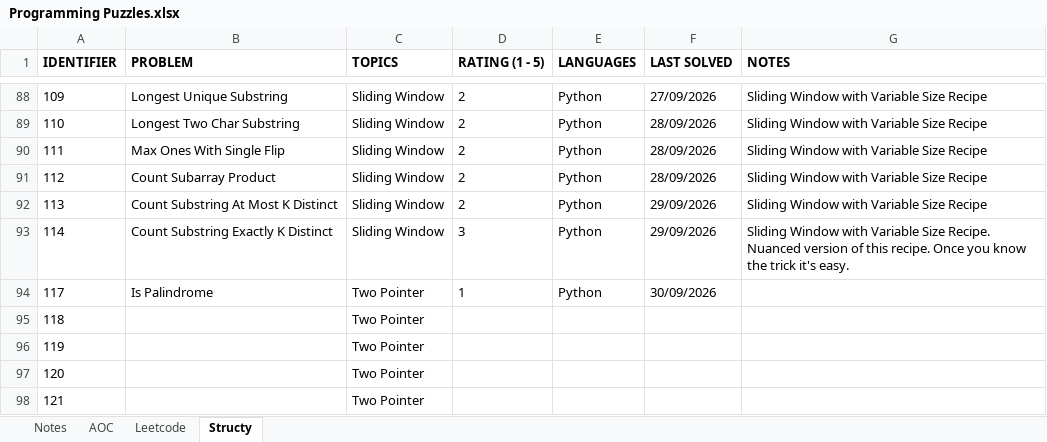
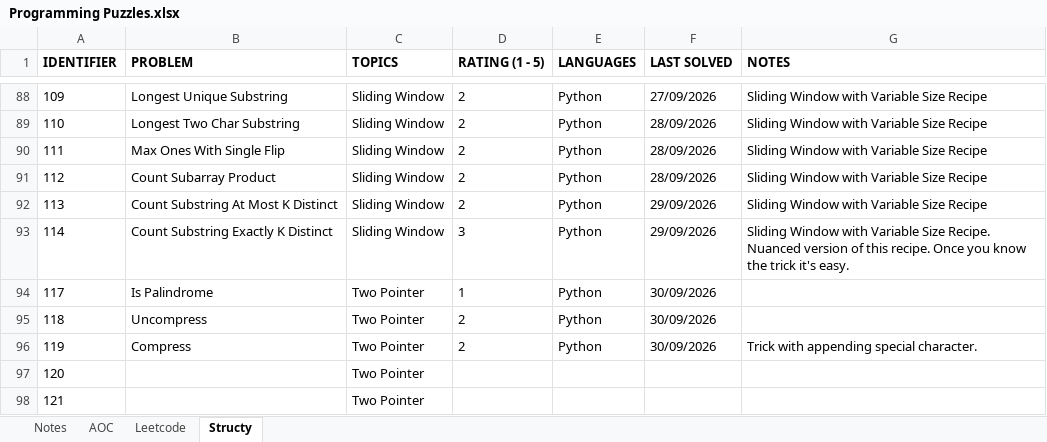
Before and after one commit to rtharris619/ProjectDSA, an Excel workbook: docs/Programming Puzzles.xlsx, sheet Structy, drawn as a sheet; only a part is shown, gaps mark what is left out; values as stored, in another font and other column widths than the file's, no borders; the diff names each change by its address in the sheet, - before the commit and + after, or states it on an @@ line.

Commit message:
structy two pointer challenges

```diff
--- a/docs/Programming Puzzles.xlsx (sheet Structy)
+++ b/docs/Programming Puzzles.xlsx (sheet Structy)
-B95 (PROBLEM): (empty)
+B95 (PROBLEM): Uncompress
-D95:D96 (RATING (1 - 5)): (empty)
+D95:D96 (RATING (1 - 5)): 2
-E95:E96 (LANGUAGES): (empty)
+E95:E96 (LANGUAGES): Python
-F95:F96 (LAST SOLVED): (empty)
+F95:F96 (LAST SOLVED): 30/09/2026
-B96 (PROBLEM): (empty)
+B96 (PROBLEM): Compress
-G96 (NOTES): (empty)
+G96 (NOTES): Trick with appending special character.
```
Also changed, not shown: 4 other files.
